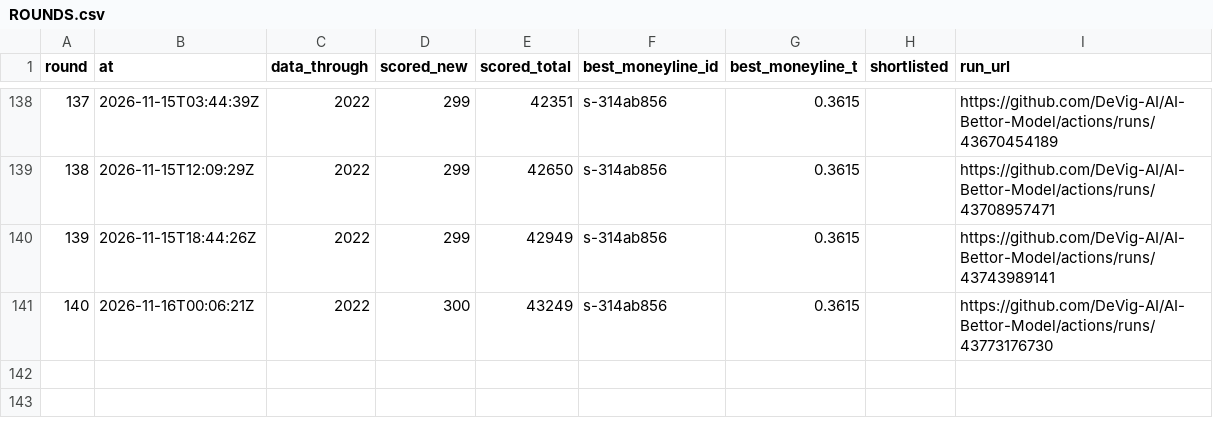
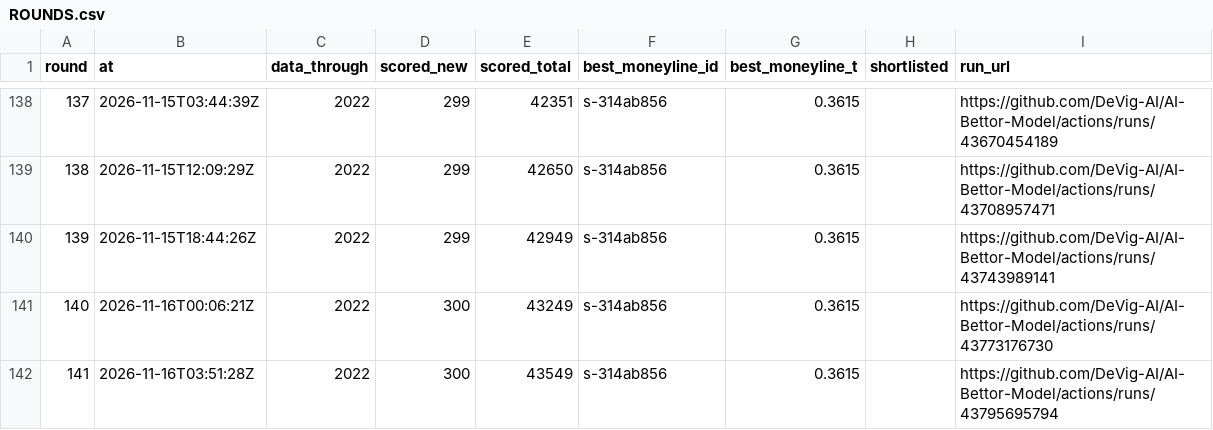
Before and after one commit to DeVig-AI/AI-Bettor-Model, a CSV file: research/soccer/search/ROUNDS.csv, drawn as a sheet; only a part is shown, gaps mark what is left out; the diff names each change by its address in the sheet, - before the commit and + after, or states it on an @@ line.

```diff
--- a/research/soccer/search/ROUNDS.csv
+++ b/research/soccer/search/ROUNDS.csv
+row 142: 141 | 2026-11-16T03:51:28Z | 2022 | 300 | 43549 | s-314ab856 | 0.3615 |  | https://github.com/DeVig-AI/AI-Bettor-Model/actions/runs/43795695794
```
Also changed, not shown: 6 other files.
